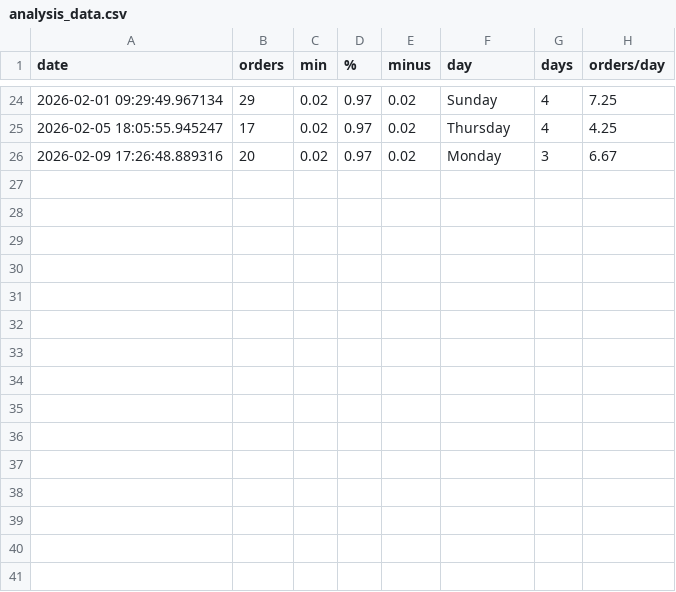
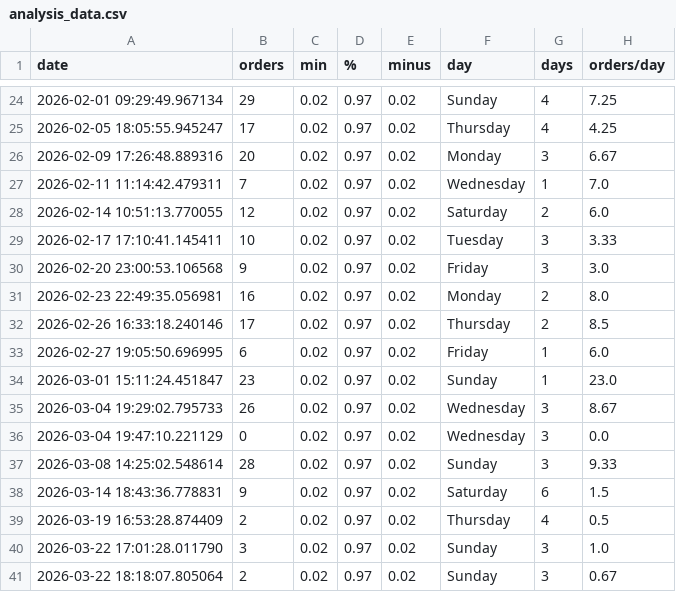
Before and after one commit to EddieFernandezSuit/TCGPlayer, a CSV file: data/analysis_data.csv, drawn as a sheet; only a part is shown, gaps mark what is left out.

```diff
--- a/data/analysis_data.csv
+++ b/data/analysis_data.csv
@@ -26 +26,16 @@ date,orders,min,%,minus,day,days,orders/day
 2026-02-09 17:26:48.889316,20,0.02,0.97,0.02,Monday,3,6.67
+2026-02-11 11:14:42.479311,7,0.02,0.97,0.02,Wednesday,1,7.0
+2026-02-14 10:51:13.770055,12,0.02,0.97,0.02,Saturday,2,6.0
+2026-02-17 17:10:41.145411,10,0.02,0.97,0.02,Tuesday,3,3.33
+2026-02-20 23:00:53.106568,9,0.02,0.97,0.02,Friday,3,3.0
+2026-02-23 22:49:35.056981,16,0.02,0.97,0.02,Monday,2,8.0
+2026-02-26 16:33:18.240146,17,0.02,0.97,0.02,Thursday,2,8.5
+2026-02-27 19:05:50.696995,6,0.02,0.97,0.02,Friday,1,6.0
+2026-03-01 15:11:24.451847,23,0.02,0.97,0.02,Sunday,1,23.0
+2026-03-04 19:29:02.795733,26,0.02,0.97,0.02,Wednesday,3,8.67
+2026-03-04 19:47:10.221129,0,0.02,0.97,0.02,Wednesday,3,0.0
+2026-03-08 14:25:02.548614,28,0.02,0.97,0.02,Sunday,3,9.33
+2026-03-14 18:43:36.778831,9,0.02,0.97,0.02,Saturday,6,1.5
+2026-03-19 16:53:28.874409,2,0.02,0.97,0.02,Thursday,4,0.5
+2026-03-22 17:01:28.011790,3,0.02,0.97,0.02,Sunday,3,1.0
+2026-03-22 18:18:07.805064,2,0.02,0.97,0.02,Sunday,3,0.67
```
Also changed, not shown: data/email_cards.csv, data/other_costs.csv, 13 other files.
